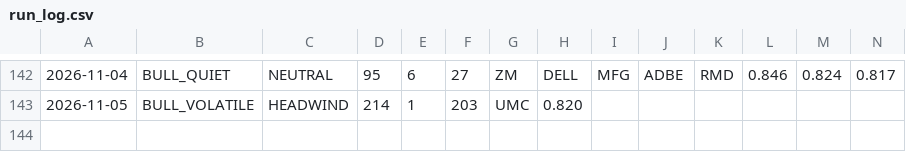
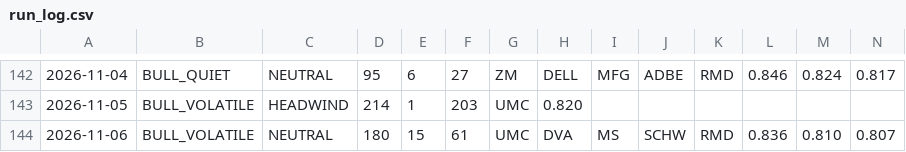
Before and after one commit to jakejwheeler12-cyber/stock-algo, a CSV file: outputs/reports/run_log.csv, drawn as a sheet; only a part is shown, gaps mark what is left out; rows hold the shown columns only; the diff names each change by its address in the sheet, - before the commit and + after, or states it on an @@ line.

Commit message:
Daily report 2026-11-06

```diff
--- a/outputs/reports/run_log.csv
+++ b/outputs/reports/run_log.csv
+row 144: 2026-11-06 | BULL_VOLATILE | NEUTRAL | 180 | 15 | 61 | UMC | DVA | MS | SCHW | RMD | 0.836 | 0.810 | 0.807
```
Also changed, not shown: 1 other file.
